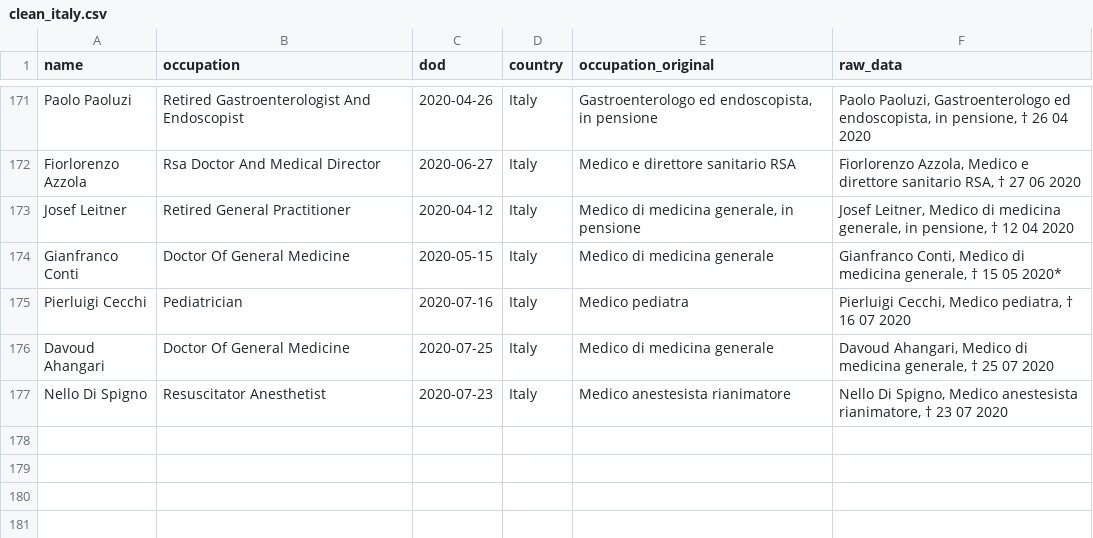
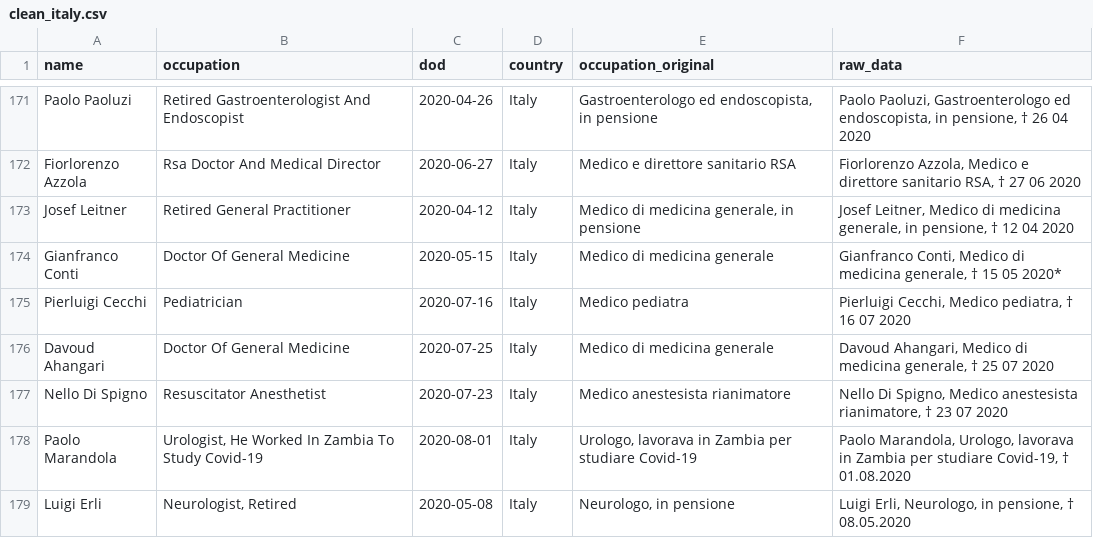
Before and after one commit to mhairi/healthcare-worker-covid-deaths, a CSV file: data/intermediate_data/country_data/clean_italy.csv, drawn as a sheet; only a part is shown, gaps mark what is left out.

Commit message:
Updated data for October 2020.

```diff
--- a/data/intermediate_data/country_data/clean_italy.csv
+++ b/data/intermediate_data/country_data/clean_italy.csv
@@ -177 +177,3 @@ Davoud Ahangari,Doctor Of General Medicine,2020-07-25,Italy,Medico di medicina g
 Nello Di Spigno,Resuscitator Anesthetist,2020-07-23,Italy,Medico anestesista rianimatore,"Nello Di Spigno, Medico anestesista rianimatore, † 23 07 2020"
+Paolo Marandola,"Urologist, He Worked In Zambia To Study Covid-19",2020-08-01,Italy,"Urologo, lavorava in Zambia per studiare Covid-19","Paolo Marandola, Urologo, lavorava in Zambia per studiare Covid-19, † 01.08.2020"
+Luigi Erli,"Neurologist, Retired",2020-05-08,Italy,"Neurologo, in pensione","Luigi Erli, Neurologo, in pensione, † 08.05.2020"
```
Also changed, not shown: 24 other files.
